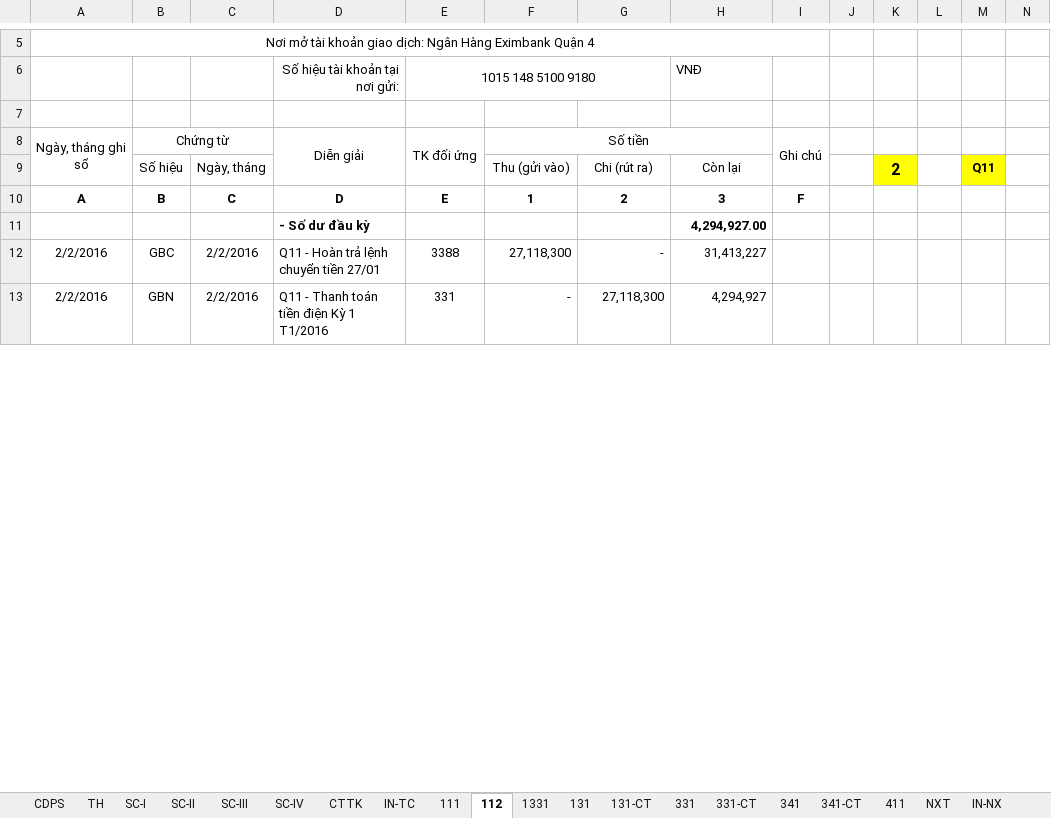
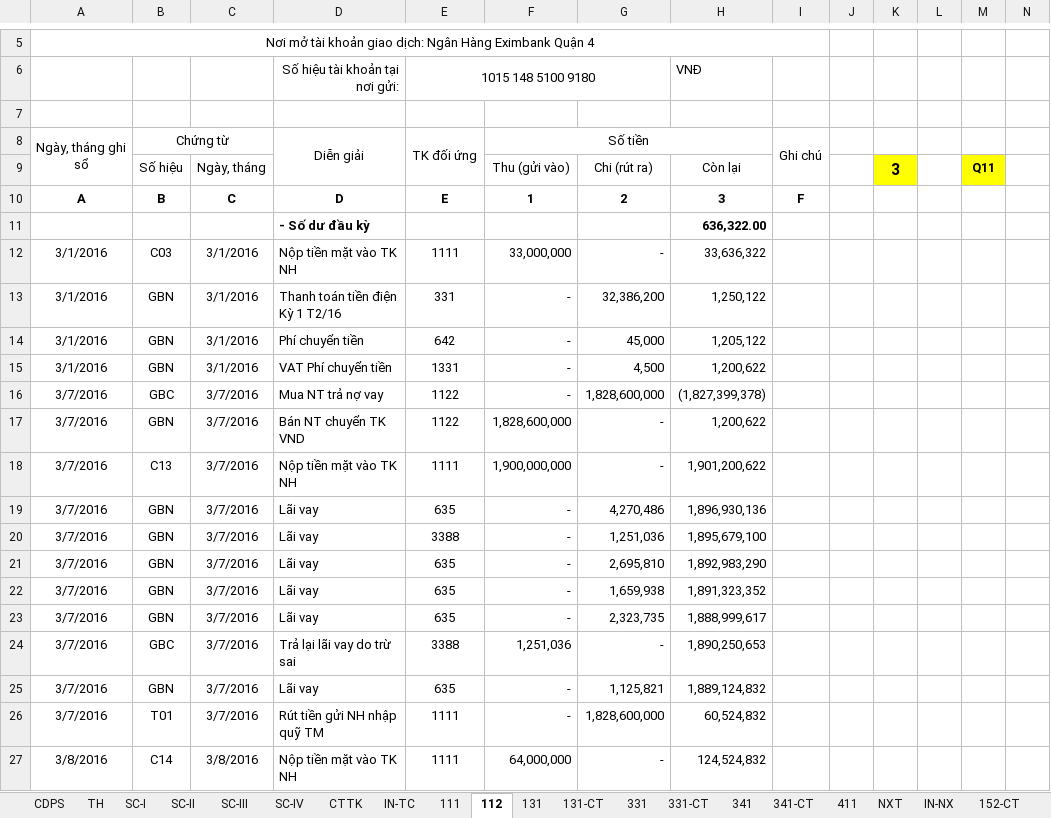
Before and after one commit to vuphuong11/02.KE-TOAN, an Excel workbook: SO SACH - LA/SO SACH/2016/NKSC - 16 - new.xlsx, sheet 112, drawn as a sheet; only a part is shown, gaps mark what is left out; values as stored, in another font and other column widths than the file's, no borders; removed rows and columns are numbered as before the commit, all else as after; rows hold the shown columns only; the diff covers the shown part only; the diff names each change by its address in the sheet, - before the commit and + after, or states it on an @@ line.

```diff
--- a/SO SACH - LA/SO SACH/2016/NKSC - 16 - new.xlsx (sheet 112)
+++ b/SO SACH - LA/SO SACH/2016/NKSC - 16 - new.xlsx (sheet 112)
-sheet tab: 1331
-K9: 2
+K9: 3
-H11 (VNĐ): 4,294,927.00
+H11 (VNĐ): 636,322.00
-row 12: 2/2/2016 | GBC | 2/2/2016 | Q11 - Hoàn trả lệnh chuyển tiền 27/01 | 3388 | 27,118,300 | - | 31,413,227
+row 12: 3/1/2016 | C03 | 3/1/2016 | Nộp tiền mặt vào TK NH | 1111 | 33,000,000 | - | 33,636,322
-A13: 2/2/2016
+A13: 3/1/2016
-C13: 2/2/2016
+C13: 3/1/2016
-D13 (Số hiệu tài khoản tại nơi gửi:): Q11 - Thanh toán tiền điện Kỳ 1 T1/2016
+D13 (Số hiệu tài khoản tại nơi gửi:): Thanh toán tiền điện Kỳ 1 T2/16
-G13: 27,118,300
+G13: 32,386,200
-H13 (VNĐ): 4,294,927
+H13 (VNĐ): 1,250,122
+row 14: 3/1/2016 | GBN | 3/1/2016 | Phí chuyển tiền | 642 | - | 45,000 | 1,205,122
+row 15: 3/1/2016 | GBN | 3/1/2016 | VAT Phí chuyển tiền | 1331 | - | 4,500 | 1,200,622
+row 16: 3/7/2016 | GBC | 3/7/2016 | Mua NT trả nợ vay | 1122 | - | 1,828,600,000 | (1,827,399,378)
+row 17: 3/7/2016 | GBN | 3/7/2016 | Bán NT chuyển TK VND | 1122 | 1,828,600,000 | - | 1,200,622
+row 18: 3/7/2016 | C13 | 3/7/2016 | Nộp tiền mặt vào TK NH | 1111 | 1,900,000,000 | - | 1,901,200,622
+row 19: 3/7/2016 | GBN | 3/7/2016 | Lãi vay | 635 | - | 4,270,486 | 1,896,930,136
+row 20: 3/7/2016 | GBN | 3/7/2016 | Lãi vay | 3388 | - | 1,251,036 | 1,895,679,100
+row 21: 3/7/2016 | GBN | 3/7/2016 | Lãi vay | 635 | - | 2,695,810 | 1,892,983,290
+row 22: 3/7/2016 | GBN | 3/7/2016 | Lãi vay | 635 | - | 1,659,938 | 1,891,323,352
+row 23: 3/7/2016 | GBN | 3/7/2016 | Lãi vay | 635 | - | 2,323,735 | 1,888,999,617
+row 24: 3/7/2016 | GBC | 3/7/2016 | Trả lại lãi vay do trừ sai | 3388 | 1,251,036 | - | 1,890,250,653
+row 25: 3/7/2016 | GBN | 3/7/2016 | Lãi vay | 635 | - | 1,125,821 | 1,889,124,832
+row 26: 3/7/2016 | T01 | 3/7/2016 | Rút tiền gửi NH nhập quỹ TM | 1111 | - | 1,828,600,000 | 60,524,832
+row 27: 3/8/2016 | C14 | 3/8/2016 | Nộp tiền mặt vào TK NH | 1111 | 64,000,000 | - | 124,524,832
```
Also changed, not shown: 45 added rows, 27 removed rows and 59 edited cells elsewhere in this sheet, sheet TH, sheet CTTK, sheet 331-CT, sheet 111, sheet 131, sheet 341, 8 more sheets, other sheet tabs, formulas that keep their value, hidden cells, CONG NO/CONG NO 2016/CN Tổng hợp.xlsx, SO SACH - TV/SO SACH/2016/NKSC - TV - 2016 - new.xlsx, 3 other files.
